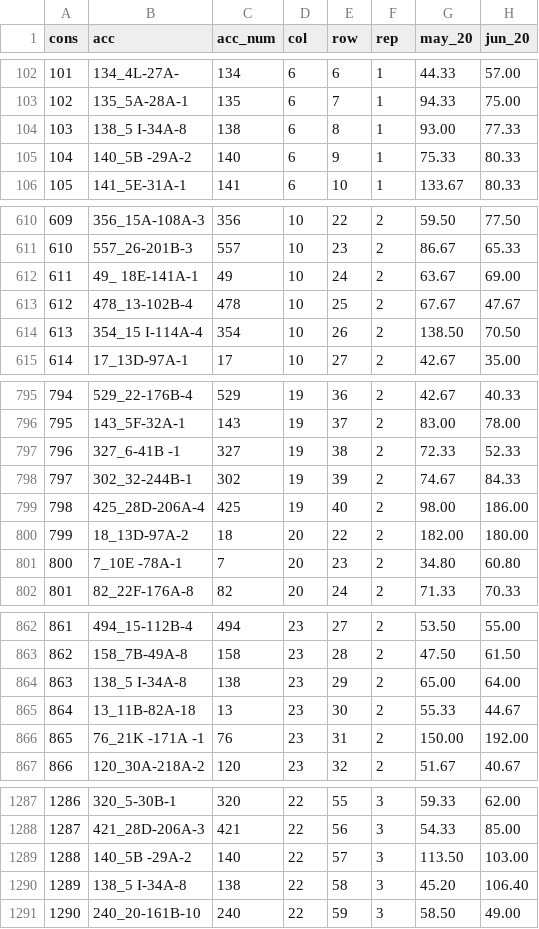
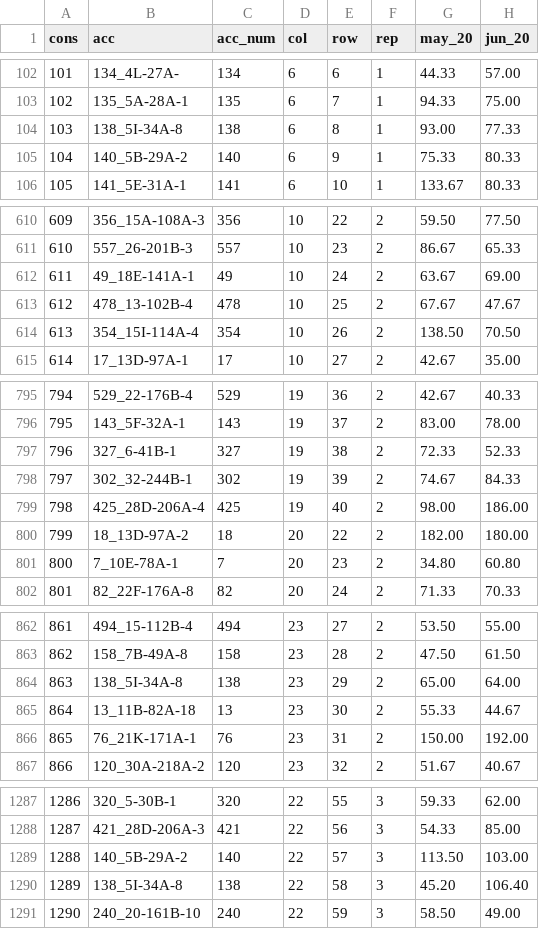
Before and after one commit to cculma/Roza_2019, a CSV file: raw_data/Roza2019_yield.csv, drawn as a sheet; only a part is shown, gaps mark what is left out; the diff covers the shown part only; the diff names each change by its address in the sheet, - before the commit and + after, or states it on an @@ line.

```diff
--- a/raw_data/Roza2019_yield.csv
+++ b/raw_data/Roza2019_yield.csv
-B104 (acc): 138_5 I-34A-8
+B104 (acc): 138_5I-34A-8
-B105 (acc): 140_5B -29A-2
+B105 (acc): 140_5B-29A-2
-B612 (acc): 49_ 18E-141A-1
+B612 (acc): 49_18E-141A-1
-B614 (acc): 354_15 I-114A-4
+B614 (acc): 354_15I-114A-4
-B797 (acc): 327_6-41B -1
+B797 (acc): 327_6-41B-1
-B801 (acc): 7_10E -78A-1
+B801 (acc): 7_10E-78A-1
-B864 (acc): 138_5 I-34A-8
+B864 (acc): 138_5I-34A-8
-B866 (acc): 76_21K -171A -1
+B866 (acc): 76_21K-171A-1
-B1289 (acc): 140_5B -29A-2
+B1289 (acc): 140_5B-29A-2
-B1290 (acc): 138_5 I-34A-8
+B1290 (acc): 138_5I-34A-8
```
Also changed, not shown: 62 edited cells elsewhere in this file, 1 other file.
